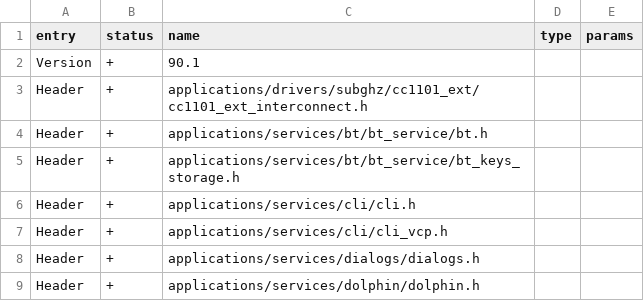
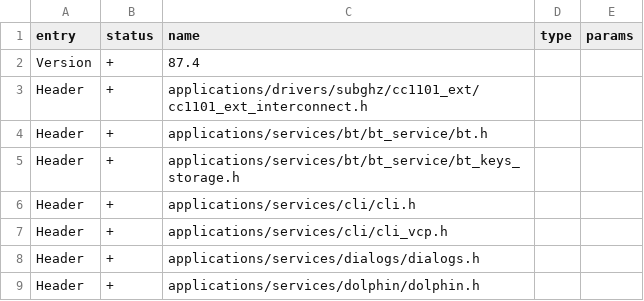
Before and after one commit to flamenkito/flipperzero-firmware, a CSV file: targets/f7/api_symbols.csv, drawn as a sheet; only a part is shown.

Commit message:
fix(api): set f7 API version to 87.4 for AirBridge FAP

```diff
--- a/targets/f7/api_symbols.csv
+++ b/targets/f7/api_symbols.csv
@@ -1,3 +1,3 @@
 entry,status,name,type,params
-Version,+,90.1,,
+Version,+,87.4,,
 Header,+,applications/drivers/subghz/cc1101_ext/cc1101_ext_interconnect.h,,
```
